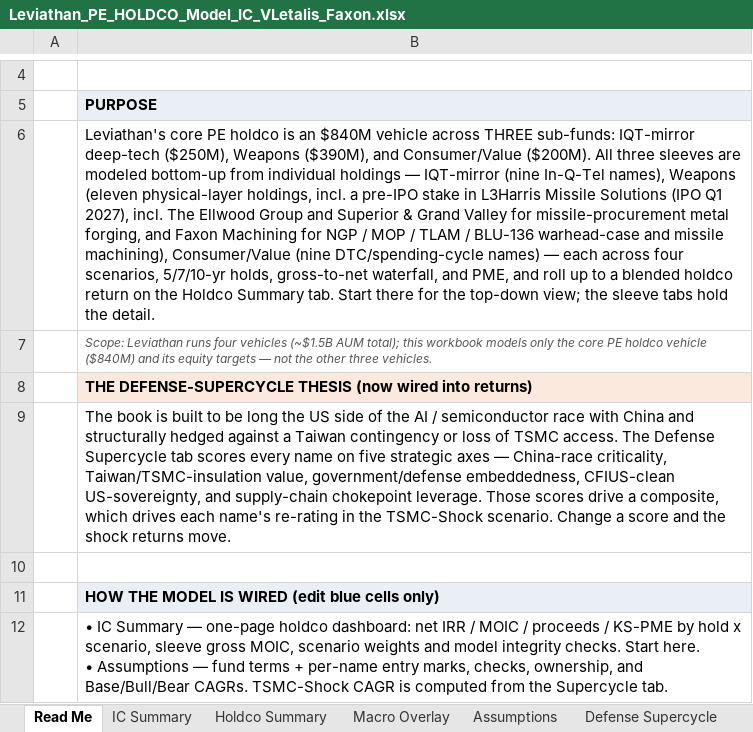
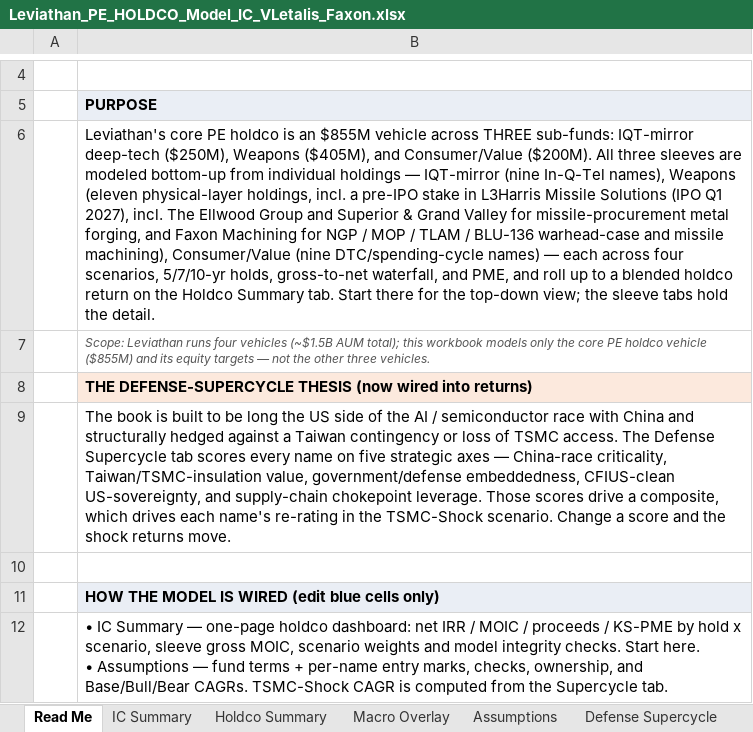
Before and after one commit to GoldmanRacks/Default, an Excel workbook: models/Leviathan_PE_HOLDCO_Model_IC_VLetalis_Faxon.xlsx, sheet Read Me, drawn as a sheet; only a part is shown, gaps mark what is left out; values as stored, in another font and other column widths than the file's, no borders; the diff names each change by its address in the sheet, - before the commit and + after, or states it on an @@ line.

```diff
--- a/models/Leviathan_PE_HOLDCO_Model_IC_VLetalis_Faxon.xlsx (sheet Read Me)
+++ b/models/Leviathan_PE_HOLDCO_Model_IC_VLetalis_Faxon.xlsx (sheet Read Me)
-B6: …is an $840M vehicle across THREE sub-funds: IQT-mirror deep-tech ($250M), Weapons ($390M), and Consumer/Value…
+B6: …is an $855M vehicle across THREE sub-funds: IQT-mirror deep-tech ($250M), Weapons ($405M), and Consumer/Value…
-B7: …holdco vehicle ($840M) and its…
+B7: …holdco vehicle ($855M) and its…
```
Also changed, not shown: sheet Holdco Summary, sheet PME, DPI & Sensitivity, sheet IC Summary, sheet Weapons Sleeve, sheet IQT Clusters, sheet MSL Build, 1 more sheet.
